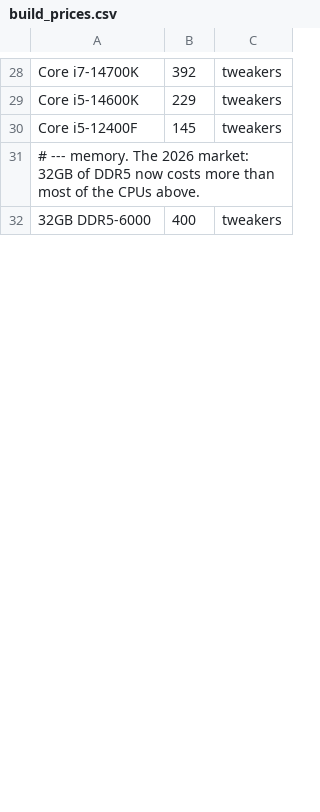
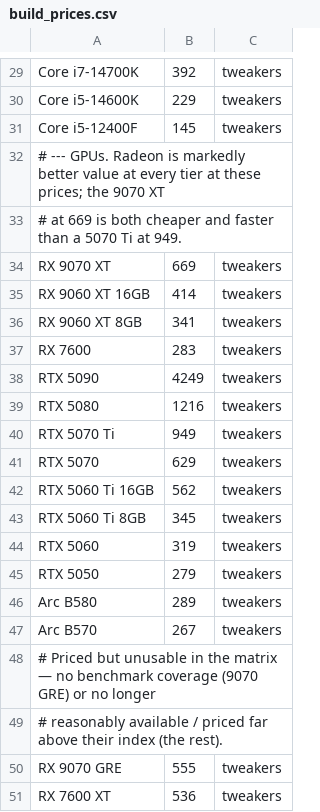
Before and after one commit to FeikoWielsma/msfs-cpu, a CSV file: build_prices.csv, drawn as a sheet; only a part is shown, gaps mark what is left out; the shorter side is filled out with more unchanged rows; the diff covers the shown part only.

```diff
--- a/build_prices.csv
+++ b/build_prices.csv
@@ -30,2 +31,21 @@ Core i5-14600K,229,tweakers
 Core i5-12400F,145,tweakers
-# --- memory. The 2026 market: 32GB of DDR5 now costs more than most of the CPUs above.
+# --- GPUs. Radeon is markedly better value at every tier at these prices; the 9070 XT
+# at 669 is both cheaper and faster than a 5070 Ti at 949.
+RX 9070 XT,669,tweakers
+RX 9060 XT 16GB,414,tweakers
+RX 9060 XT 8GB,341,tweakers
+RX 7600,283,tweakers
+RTX 5090,4249,tweakers
+RTX 5080,1216,tweakers
+RTX 5070 Ti,949,tweakers
+RTX 5070,629,tweakers
+RTX 5060 Ti 16GB,562,tweakers
+RTX 5060 Ti 8GB,345,tweakers
+RTX 5060,319,tweakers
+RTX 5050,279,tweakers
+Arc B580,289,tweakers
+Arc B570,267,tweakers
+# Priced but unusable in the matrix — no benchmark coverage (9070 GRE) or no longer
+# reasonably available / priced far above their index (the rest).
+RX 9070 GRE,555,tweakers
+RX 7600 XT,536,tweakers
```
Also changed, not shown: 8 added rows, 8 removed rows and 11 edited cells elsewhere in this file, build_specs.csv, 3 other files.
